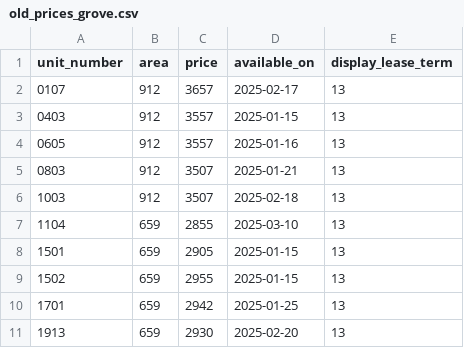
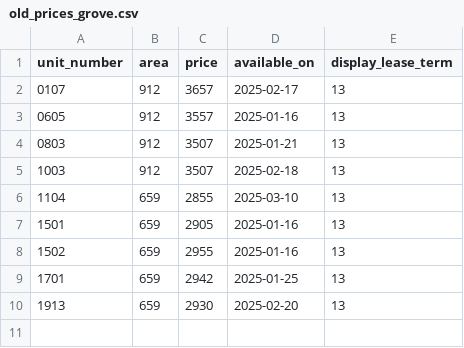
Before and after one commit to hellomikelo/apt-price-tracker, a CSV file: old_prices_grove.csv, drawn as a sheet.

```diff
--- a/old_prices_grove.csv
+++ b/old_prices_grove.csv
@@ -2,3 +2,2 @@ unit_number,area,price,available_on,display_lease_term
 0107,912,3657,2025-02-17,13
-0403,912,3557,2025-01-15,13
 0605,912,3557,2025-01-16,13
@@ -7,4 +6,4 @@ unit_number,area,price,available_on,display_lease_term
 1104,659,2855,2025-03-10,13
-1501,659,2905,2025-01-15,13
-1502,659,2955,2025-01-15,13
+1501,659,2905,2025-01-16,13
+1502,659,2955,2025-01-16,13
 1701,659,2942,2025-01-25,13
```
